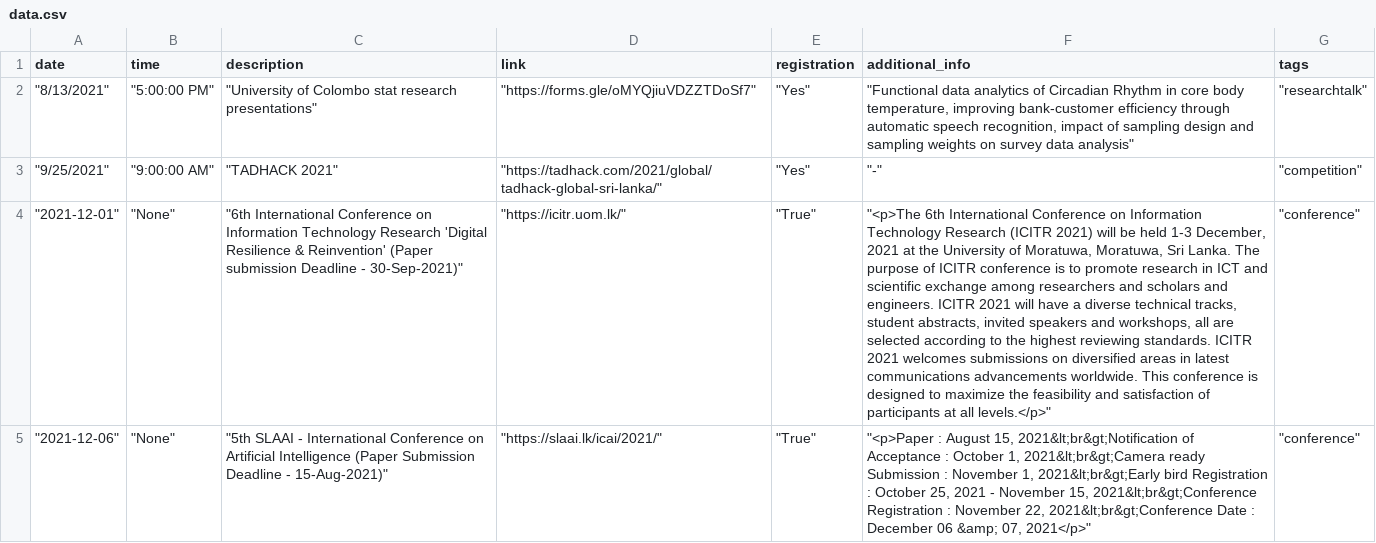
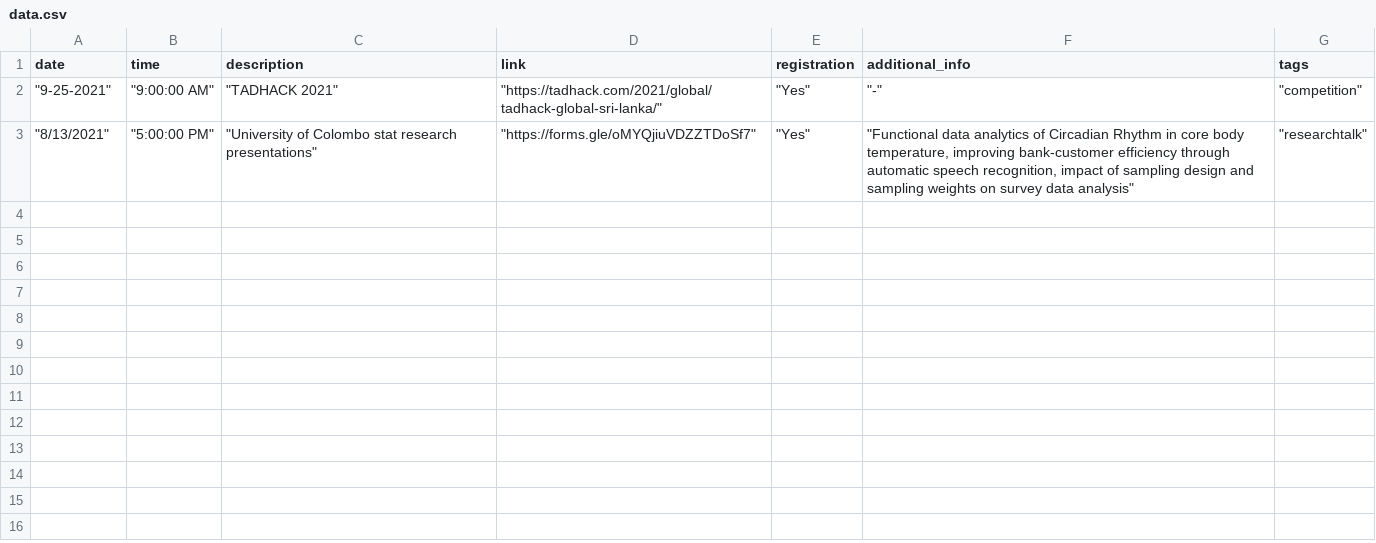
Before and after one commit to cepdnaclk/events, a CSV file: data/data.csv, drawn as a sheet; removed rows and columns are numbered as before the commit, all else as after; the diff names each change by its address in the sheet, - before the commit and + after, or states it on an @@ line.

```diff
--- a/data/data.csv
+++ b/data/data.csv
+row 2: "9-25-2021" | "9:00:00 AM" | "TADHACK 2021" | "https://tadhack.com/2021/global/tadhack-global-sri-lanka/" | "Yes" | "-" | "competition"
-row 3: "9/25/2021" | "9:00:00 AM" | "TADHACK 2021" | "https://tadhack.com/2021/global/tadhack-global-sri-lanka/" | "Yes" | "-" | "competition"
-row 4: "2021-12-01" | "None" | "6th International Conference on Information Technology Research 'Digital Resilience & Reinvention' (Paper submission Deadline - 30-Sep-2021)" | "https://icitr.uom.lk/" | "True" | "<p>The 6th International Conference on Information Technology Research (ICITR 2021) will be held 1-3 December, 2021 at the University of Moratuwa, Moratuwa, Sri Lanka. The purpose of ICITR conference is to promote research in ICT and scientific exchange among researchers and scholars and engineers. ICITR 2021 will have a diverse technical tracks, student abstracts, invited speakers and workshops, all are selected according to the highest reviewing standards. ICITR 2021 welcomes submissions on diversified areas in latest communications advancements worldwide. This conference is designed to maximize the feasibility and satisfaction of participants at all levels.</p>" | "conference"
-row 5: "2021-12-06" | "None" | "5th SLAAI - International Conference on Artificial Intelligence (Paper Submission Deadline - 15-Aug-2021)" | "https://slaai.lk/icai/2021/" | "True" | "<p>Paper : August 15, 2021&lt;br&gt;Notification of Acceptance : October 1, 2021&lt;br&gt;Camera ready Submission : November 1, 2021&lt;br&gt;Early bird Registration : October 25, 2021 - November 15, 2021&lt;br&gt;Conference Registration : November 22, 2021&lt;br&gt;Conference Date : December 06 &amp; 07, 2021</p>" | "conference"
```
